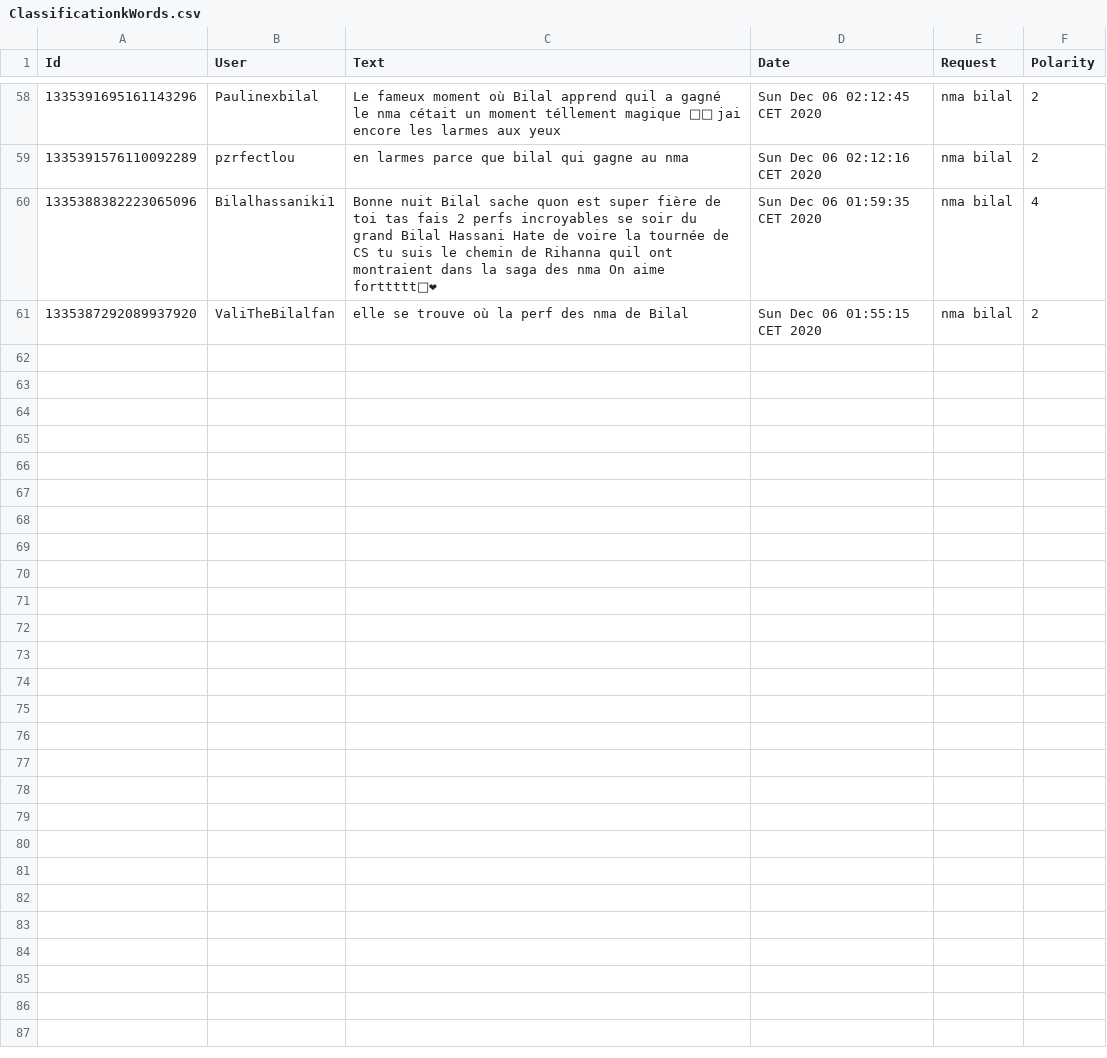
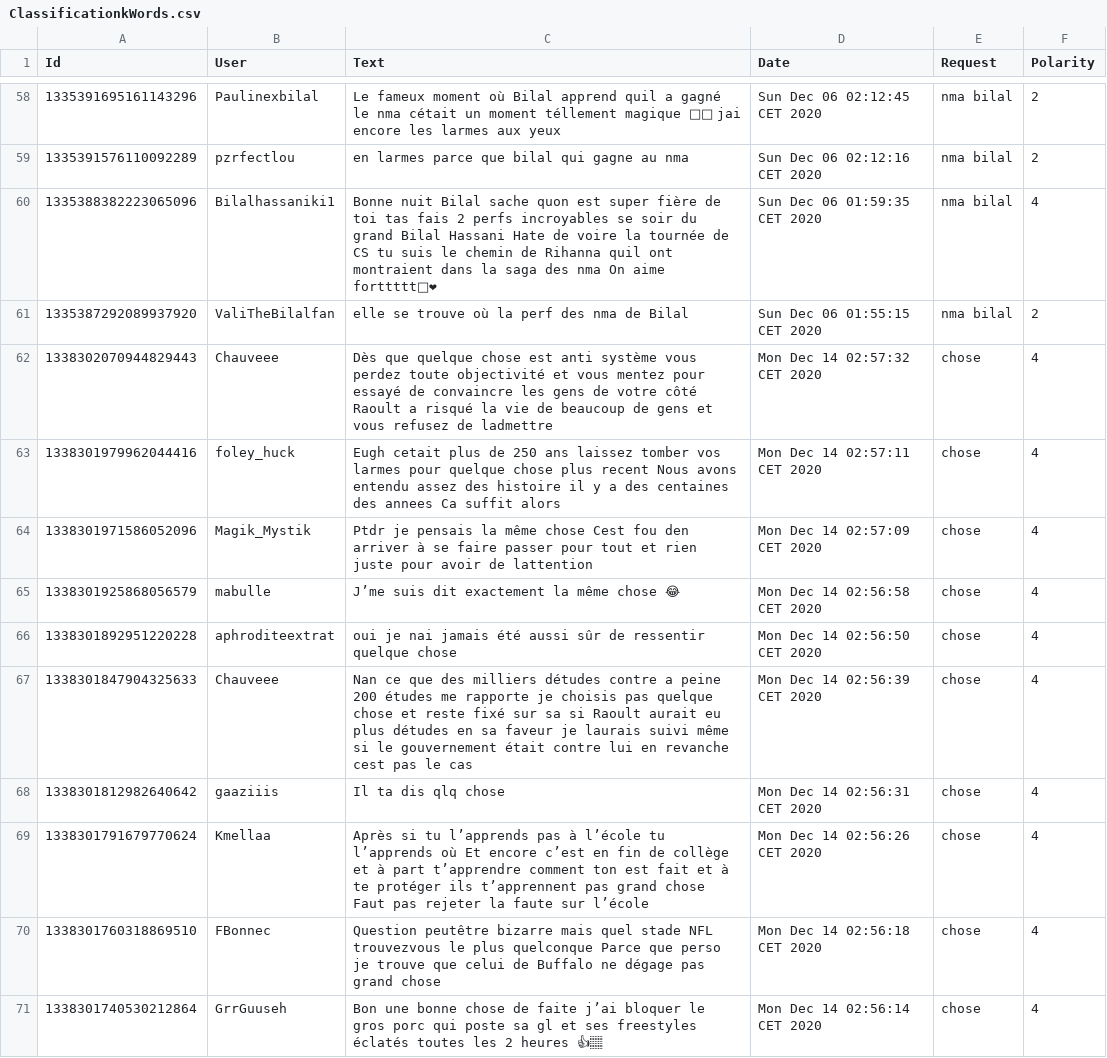
Before and after one commit to elammarin/twitter-sentiment, a CSV file: pje_c/ClassificationkWords.csv, drawn as a sheet; only a part is shown, gaps mark what is left out; the diff covers the shown part only; the diff names each change by its address in the sheet, - before the commit and + after, or states it on an @@ line.

```diff
--- a/pje_c/ClassificationkWords.csv
+++ b/pje_c/ClassificationkWords.csv
+row 62: 1338302070944829443 | Chauveee | Dès que quelque chose est anti système vous perdez toute objectivité et vous mentez pour essayé de convaincre les gens de votre côté Raoult a risqué la vie de beaucoup de gens et vous refusez de ladmettre | Mon Dec 14 02:57:32 CET 2020 | chose | 4
+row 63: 1338301979962044416 | foley_huck | Eugh cetait plus de 250 ans laissez tomber vos larmes pour quelque chose plus recent Nous avons entendu assez des histoire il y a des centaines des annees Ca suffit alors | Mon Dec 14 02:57:11 CET 2020 | chose | 4
+row 64: 1338301971586052096 | Magik_Mystik | Ptdr je pensais la même chose Cest fou den arriver à se faire passer pour tout et rien juste pour avoir de lattention | Mon Dec 14 02:57:09 CET 2020 | chose | 4
+row 65: 1338301925868056579 | mabulle | J’me suis dit exactement la même chose 😂 | Mon Dec 14 02:56:58 CET 2020 | chose | 4
+row 66: 1338301892951220228 | aphroditeextrat | oui je nai jamais été aussi sûr de ressentir quelque chose | Mon Dec 14 02:56:50 CET 2020 | chose | 4
+row 67: 1338301847904325633 | Chauveee | Nan ce que des milliers détudes contre a peine 200 études me rapporte je choisis pas quelque chose et reste fixé sur sa si Raoult aurait eu plus détudes en sa faveur je laurais suivi même si le gouvernement était contre lui en revanche cest pas le cas | Mon Dec 14 02:56:39 CET 2020 | chose | 4
+row 68: 1338301812982640642 | gaaziiis | Il ta dis qlq chose | Mon Dec 14 02:56:31 CET 2020 | chose | 4
+row 69: 1338301791679770624 | Kmellaa | Après si tu l’apprends pas à l’école tu l’apprends où Et encore c’est en fin de collège et à part t’apprendre comment ton est fait et à te protéger ils t’apprennent pas grand chose Faut pas rejeter la faute sur l’école | Mon Dec 14 02:56:26 CET 2020 | chose | 4
+row 70: 1338301760318869510 | FBonnec | Question peutêtre bizarre mais quel stade NFL trouvezvous le plus quelconque Parce que perso je trouve que celui de Buffalo ne dégage pas grand chose | Mon Dec 14 02:56:18 CET 2020 | chose | 4
+row 71: 1338301740530212864 | GrrGuuseh | Bon une bonne chose de faite j’ai bloquer le gros porc qui poste sa gl et ses freestyles éclatés toutes les 2 heures 👍🏽 | Mon Dec 14 02:56:14 CET 2020 | chose | 4
```
Also changed, not shown: 10 added rows elsewhere in this file, 33 other files.
